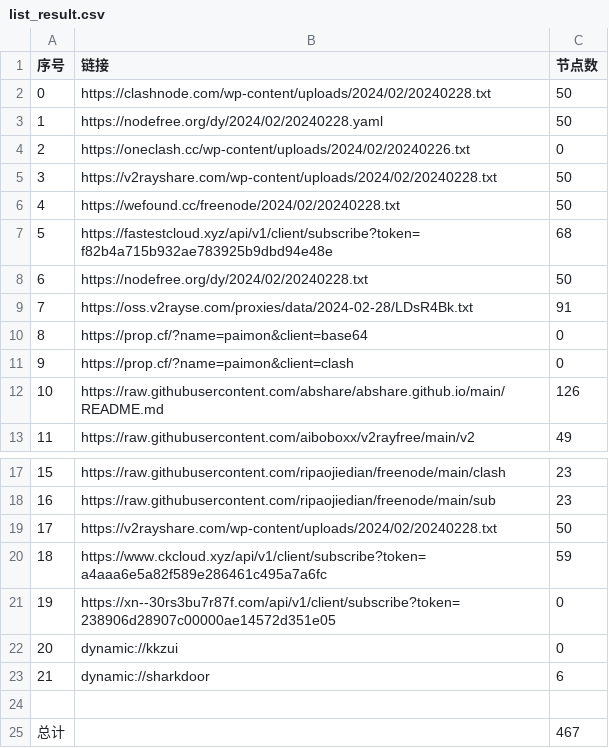
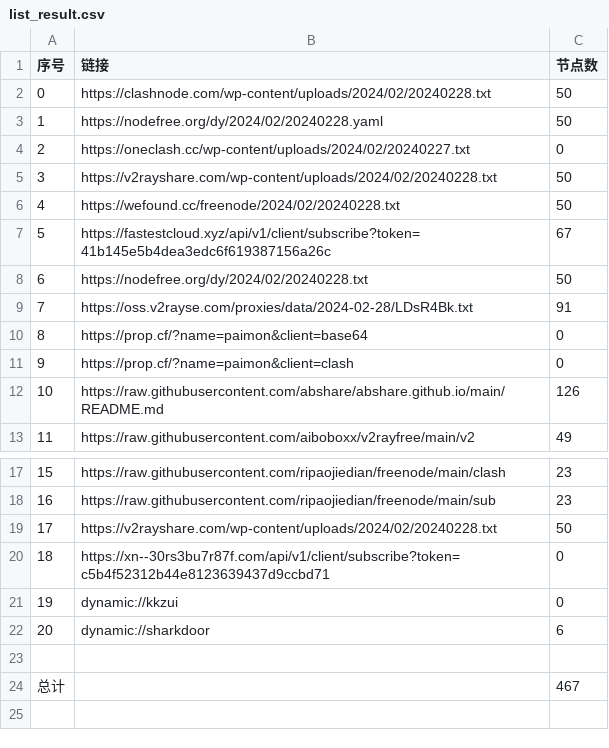
Before and after one commit to yaney01/NoMoreWalls, a CSV file: list_result.csv, drawn as a sheet; only a part is shown, gaps mark what is left out; removed rows and columns are numbered as before the commit, all else as after; the diff names each change by its address in the sheet, - before the commit and + after, or states it on an @@ line.

```diff
--- a/list_result.csv
+++ b/list_result.csv
-B4 (链接): https://oneclash.cc/wp-content/uploads/2024/02/20240226.txt
+B4 (链接): https://oneclash.cc/wp-content/uploads/2024/02/20240227.txt
-row 7: 5 | https://fastestcloud.xyz/api/v1/client/subscribe?token=f82b4a715b932ae783925b9dbd94e48e | 68
+row 7: 5 | https://fastestcloud.xyz/api/v1/client/subscribe?token=41b145e5b4dea3edc6f619387156a26c | 67
-row 20: 18 | https://www.ckcloud.xyz/api/v1/client/subscribe?token=a4aaa6e5a82f589e286461c495a7a6fc | 59
@@ column A (序号) renumbered between rows 20 and 22 @@
-B20 (链接): https://xn--30rs3bu7r87f.com/api/v1/client/subscribe?token=238906d28907c00000ae14572d351e05
+B20 (链接): https://xn--30rs3bu7r87f.com/api/v1/client/subscribe?token=c5b4f52312b44e8123639437d9ccbd71
```
Also changed, not shown: 9 other files.
